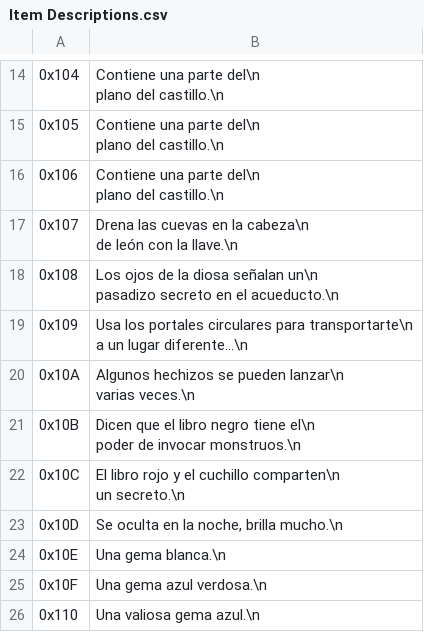
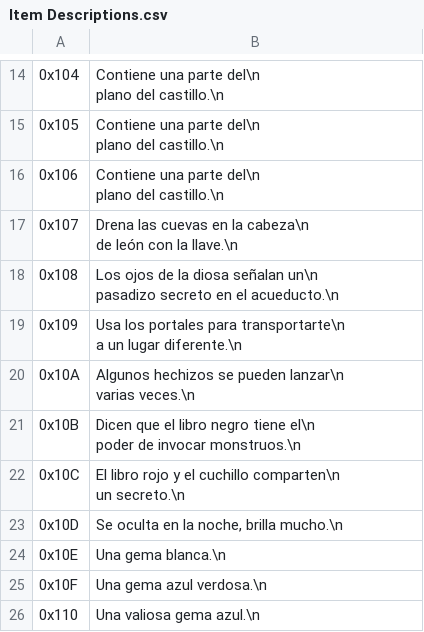
Before and after one commit to alexarroyoduque/hod-spanish, a CSV file: hod-texts-spanish/Item Descriptions.csv, drawn as a sheet; only a part is shown, gaps mark what is left out.

```diff
--- a/hod-texts-spanish/Item Descriptions.csv
+++ b/hod-texts-spanish/Item Descriptions.csv
@@ -45,5 +45,5 @@ pasadizo secreto en el acueducto.\n
 "
-0x109,"Usa los portales circulares para transportarte\n
-a un lugar diferente...\n
-"
+0x109,"Usa los portales para transportarte\n
+a un lugar diferente.\n
+"
 0x10A,"Algunos hechizos se pueden lanzar\n
```
Also changed, not shown: hod-texts-spanish/Events.csv.
